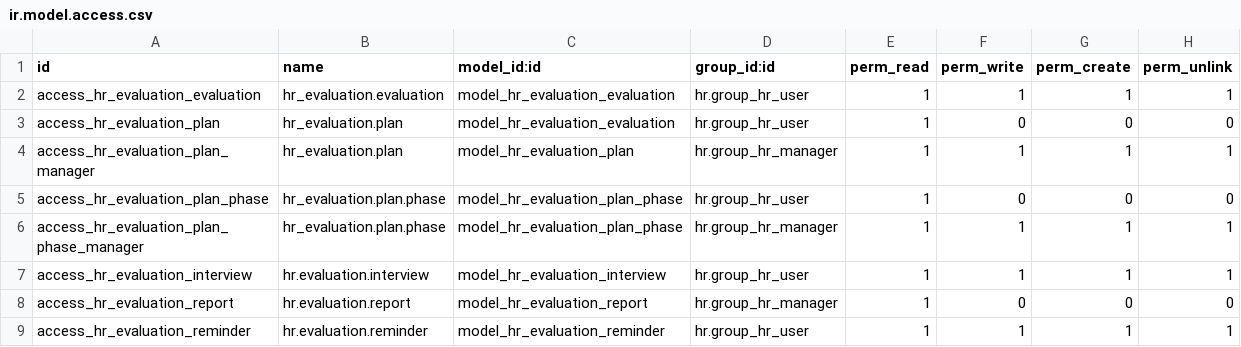
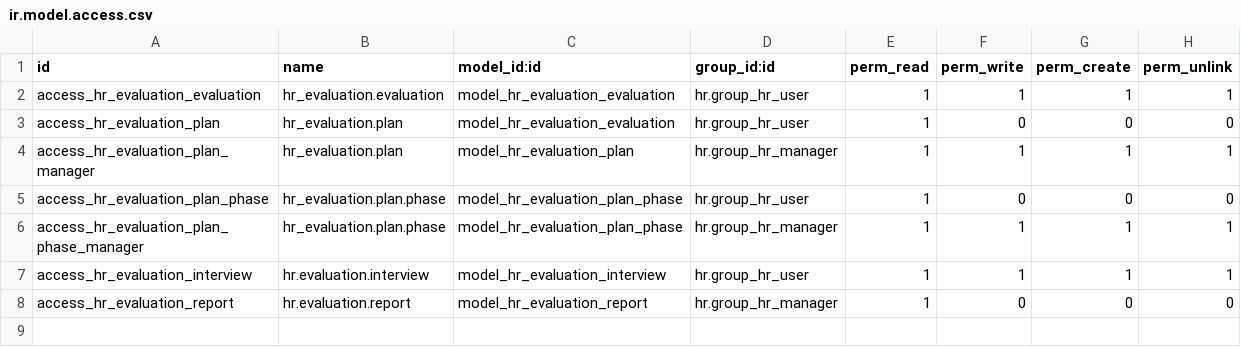
Before and after one commit to OCA/hr, a CSV file: security/ir.model.access.csv, drawn as a sheet; the diff names each change by its address in the sheet, - before the commit and + after, or states it on an @@ line.

Commit message:
[REM]: Removed access rules for OSV memory objects
bzr revid: rpa@tinyerp.com-20100628134938-23kiccr4355jfhmg

```diff
--- a/security/ir.model.access.csv
+++ b/security/ir.model.access.csv
-row 9: access_hr_evaluation_reminder | hr.evaluation.reminder | model_hr_evaluation_reminder | hr.group_hr_user | 1 | 1 | 1 | 1
```
